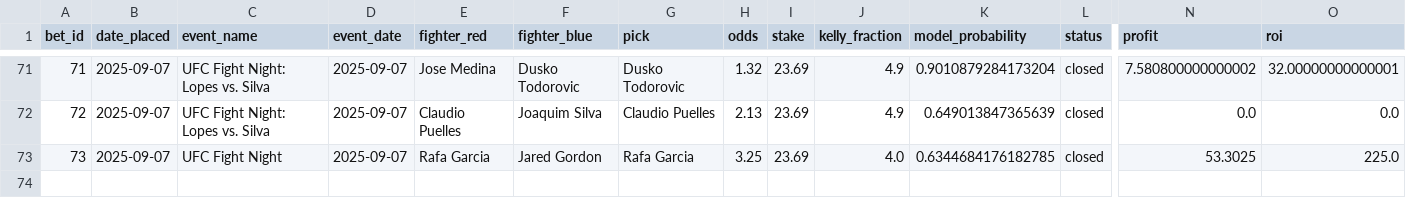
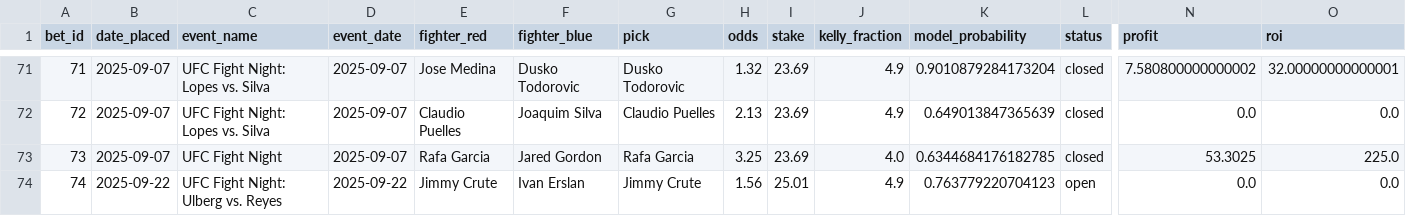
Before and after one commit to narvall018/ufc_predictor, a CSV file: bets/bets.csv, drawn as a sheet; only a part is shown, gaps mark what is left out; rows hold the shown columns only; the diff names each change by its address in the sheet, - before the commit and + after, or states it on an @@ line.

Commit message:
Add new bet #74: Jimmy Crute @ 1.56

```diff
--- a/bets/bets.csv
+++ b/bets/bets.csv
+row 74: 74 | 2025-09-22 | UFC Fight Night: Ulberg vs. Reyes | 2025-09-22 | Jimmy Crute | Ivan Erslan | Jimmy Crute | 1.56 | 25.01 | 4.9 | 0.763779220704123 | open | 0.0 | 0.0
```
